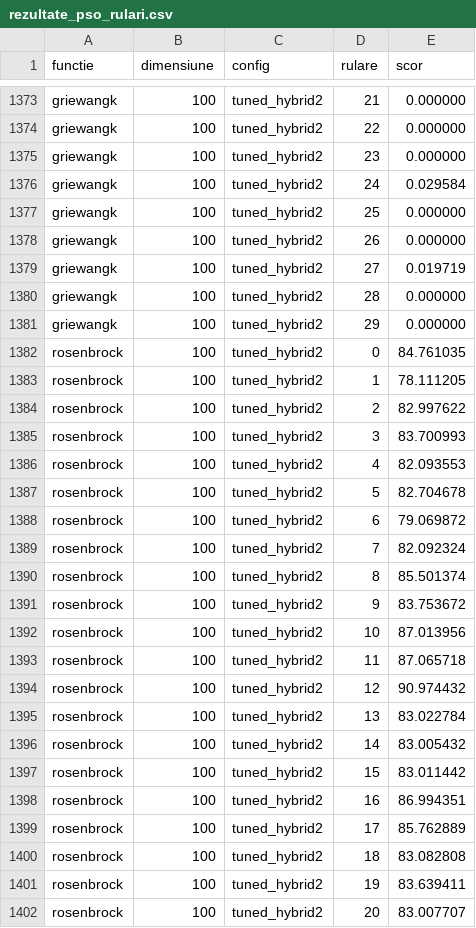
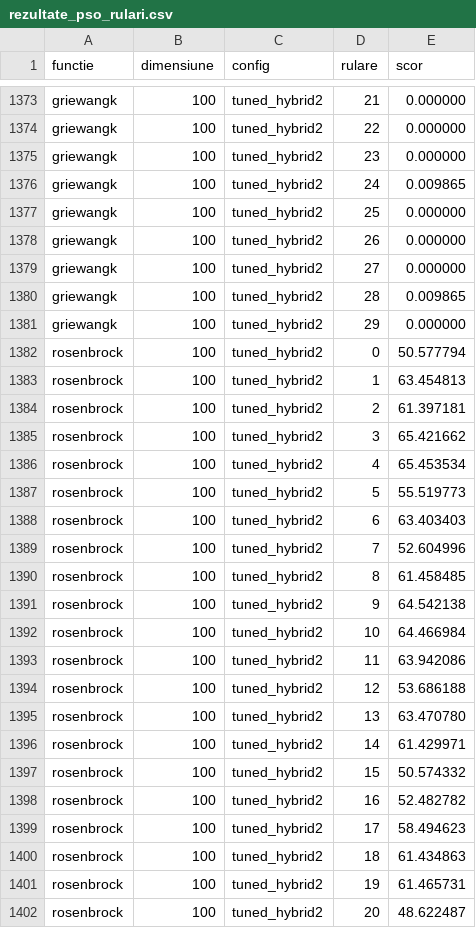
Before and after one commit to EduardZaborila3/NIM-Laboratory, a CSV file: Hw2/rezultate_pso_rulari.csv, drawn as a sheet; only a part is shown, gaps mark what is left out; the diff covers the shown part only.

```diff
--- a/Hw2/rezultate_pso_rulari.csv
+++ b/Hw2/rezultate_pso_rulari.csv
@@ -1375,28 +1375,28 @@ griewangk,100,tuned_hybrid2,22,0.000000
 griewangk,100,tuned_hybrid2,23,0.000000
-griewangk,100,tuned_hybrid2,24,0.029584
+griewangk,100,tuned_hybrid2,24,0.009865
 griewangk,100,tuned_hybrid2,25,0.000000
 griewangk,100,tuned_hybrid2,26,0.000000
-griewangk,100,tuned_hybrid2,27,0.019719
-griewangk,100,tuned_hybrid2,28,0.000000
+griewangk,100,tuned_hybrid2,27,0.000000
+griewangk,100,tuned_hybrid2,28,0.009865
 griewangk,100,tuned_hybrid2,29,0.000000
-rosenbrock,100,tuned_hybrid2,0,84.761035
-rosenbrock,100,tuned_hybrid2,1,78.111205
-rosenbrock,100,tuned_hybrid2,2,82.997622
-rosenbrock,100,tuned_hybrid2,3,83.700993
-rosenbrock,100,tuned_hybrid2,4,82.093553
-rosenbrock,100,tuned_hybrid2,5,82.704678
-rosenbrock,100,tuned_hybrid2,6,79.069872
-rosenbrock,100,tuned_hybrid2,7,82.092324
-rosenbrock,100,tuned_hybrid2,8,85.501374
-rosenbrock,100,tuned_hybrid2,9,83.753672
-rosenbrock,100,tuned_hybrid2,10,87.013956
-rosenbrock,100,tuned_hybrid2,11,87.065718
-rosenbrock,100,tuned_hybrid2,12,90.974432
-rosenbrock,100,tuned_hybrid2,13,83.022784
-rosenbrock,100,tuned_hybrid2,14,83.005432
-rosenbrock,100,tuned_hybrid2,15,83.011442
-rosenbrock,100,tuned_hybrid2,16,86.994351
-rosenbrock,100,tuned_hybrid2,17,85.762889
-rosenbrock,100,tuned_hybrid2,18,83.082808
-rosenbrock,100,tuned_hybrid2,19,83.639411
-rosenbrock,100,tuned_hybrid2,20,83.007707
+rosenbrock,100,tuned_hybrid2,0,50.577794
+rosenbrock,100,tuned_hybrid2,1,63.454813
+rosenbrock,100,tuned_hybrid2,2,61.397181
+rosenbrock,100,tuned_hybrid2,3,65.421662
+rosenbrock,100,tuned_hybrid2,4,65.453534
+rosenbrock,100,tuned_hybrid2,5,55.519773
+rosenbrock,100,tuned_hybrid2,6,63.403403
+rosenbrock,100,tuned_hybrid2,7,52.604996
+rosenbrock,100,tuned_hybrid2,8,61.458485
+rosenbrock,100,tuned_hybrid2,9,64.542138
+rosenbrock,100,tuned_hybrid2,10,64.466984
+rosenbrock,100,tuned_hybrid2,11,63.942086
+rosenbrock,100,tuned_hybrid2,12,53.686188
+rosenbrock,100,tuned_hybrid2,13,63.470780
+rosenbrock,100,tuned_hybrid2,14,61.429971
+rosenbrock,100,tuned_hybrid2,15,50.574332
+rosenbrock,100,tuned_hybrid2,16,52.482782
+rosenbrock,100,tuned_hybrid2,17,58.494623
+rosenbrock,100,tuned_hybrid2,18,61.434863
+rosenbrock,100,tuned_hybrid2,19,61.465731
+rosenbrock,100,tuned_hybrid2,20,48.622487
```
Also changed, not shown: 143 edited cells elsewhere in this file, Hw2/rezultate_comparatie.csv, Hw2/rezultate_pso.csv, 14 other files.
